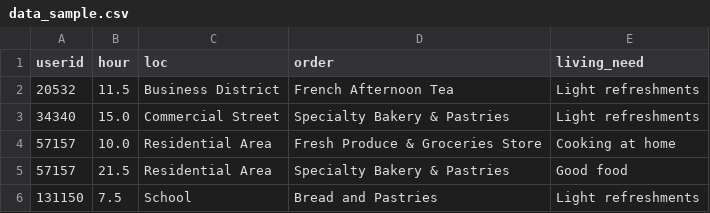
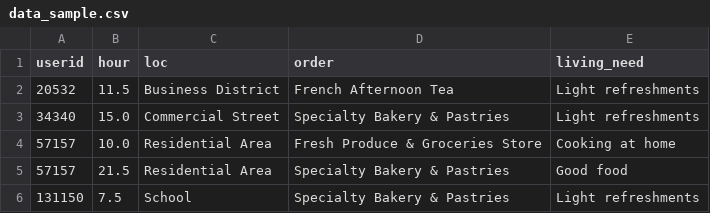
Before and after one commit to thulanxc/PIGEON, a CSV file: data_sample.csv, drawn as a sheet.

Commit message:
Update data_sample.csv

```diff
--- a/data_sample.csv
+++ b/data_sample.csv
@@ -5,2 +5,2 @@ userid	hour	loc	order	living_need
 57157	21.5	Residential Area	Specialty Bakery & Pastries	Good food
-131150	7.5	School	Bread and Pastries	Light refreshments
+131150	7.5	School	Specialty Bakery & Pastries	Light refreshments
```
